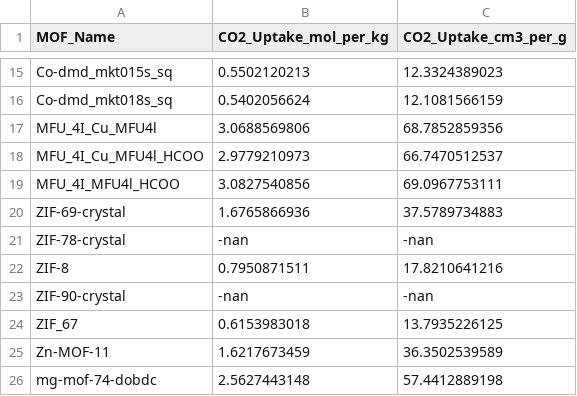
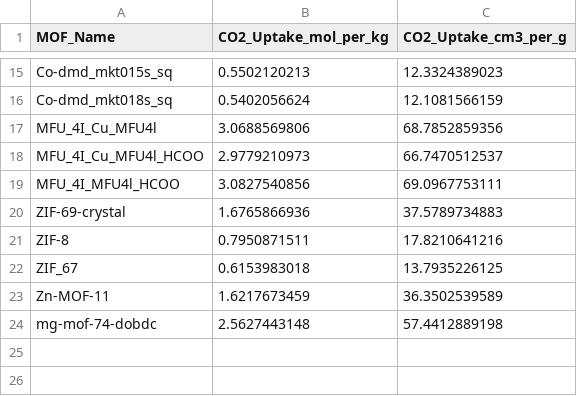
Before and after one commit to mangwon3-commits/Czero_mtv_mof, a CSV file: 03_RASPA_CO2/all_mofs_co2_uptake_results.csv, drawn as a sheet; only a part is shown, gaps mark what is left out.

```diff
--- a/03_RASPA_CO2/all_mofs_co2_uptake_results.csv
+++ b/03_RASPA_CO2/all_mofs_co2_uptake_results.csv
@@ -20,5 +20,3 @@ MFU_4I_MFU4l_HCOO,3.0827540856,69.0967753111
 ZIF-69-crystal,1.6765866936,37.5789734883
-ZIF-78-crystal,-nan,-nan
 ZIF-8,0.7950871511,17.8210641216
-ZIF-90-crystal,-nan,-nan
 ZIF_67,0.6153983018,13.7935226125
```
Also changed, not shown: 14 other files.
